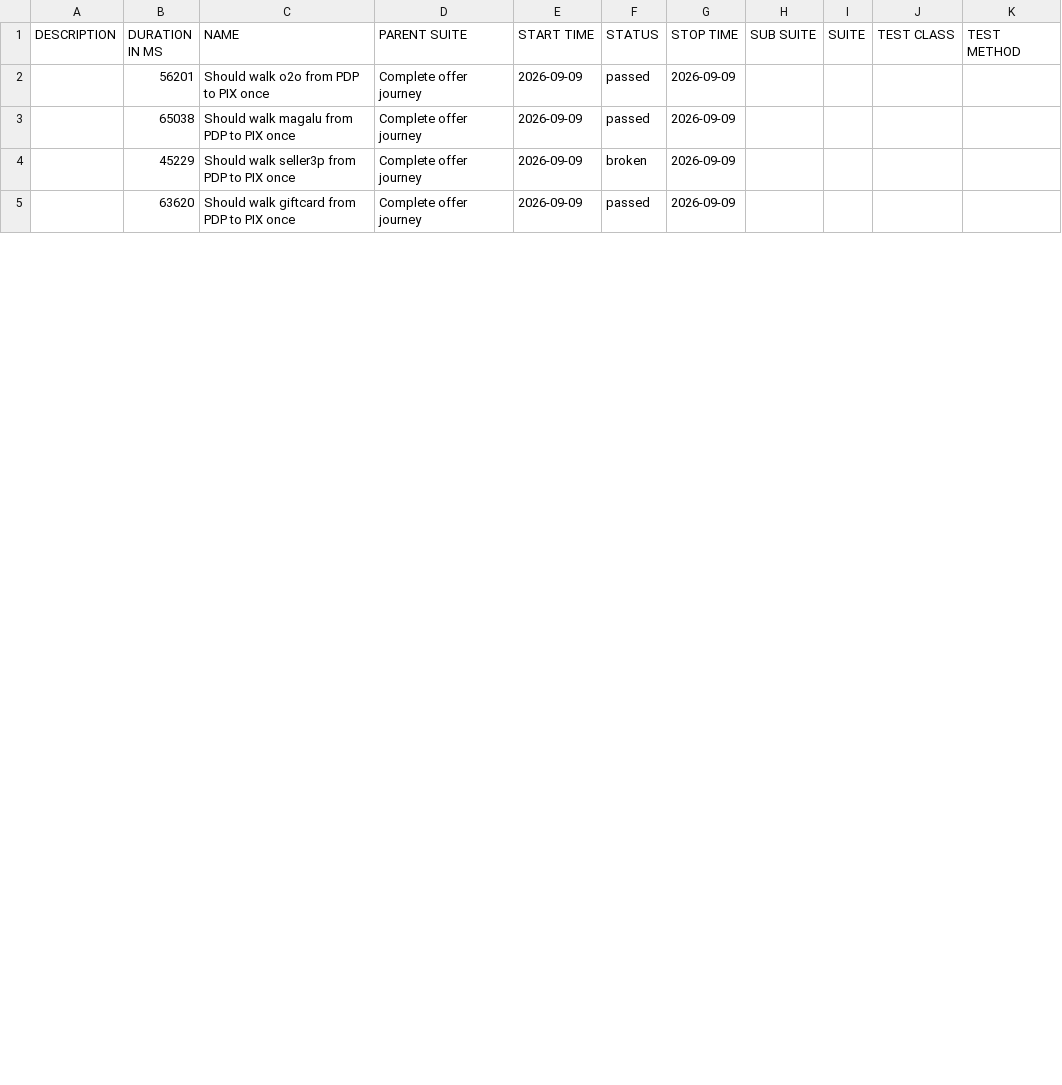
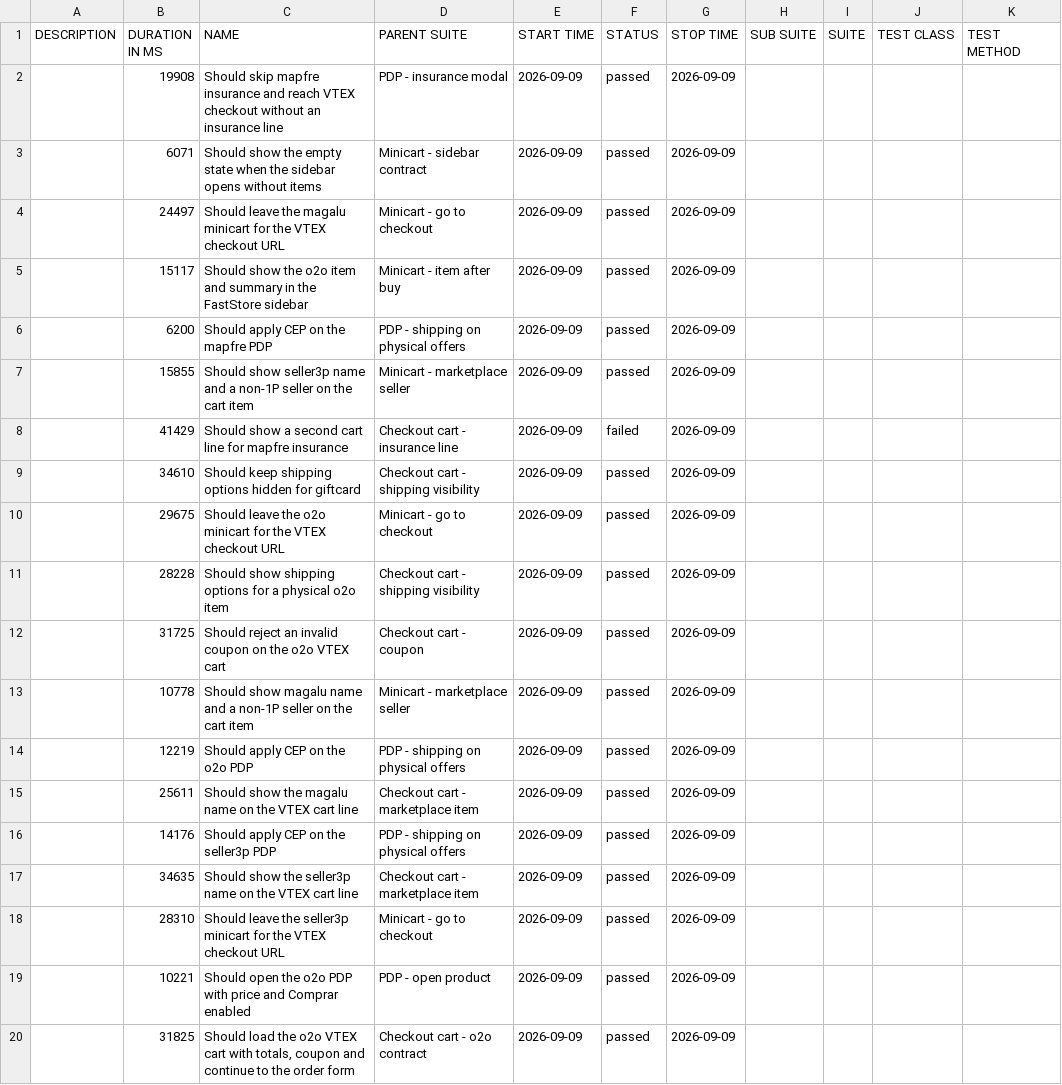
Before and after one commit to MaximusPonciano/gh-pages, a CSV file: allure-report/data/suites.csv, drawn as a sheet; only a part is shown; the diff covers the shown part only.

```diff
--- a/allure-report/data/suites.csv
+++ b/allure-report/data/suites.csv
@@ -1,5 +1,20 @@
 "DESCRIPTION","DURATION IN MS","NAME","PARENT SUITE","START TIME","STATUS","STOP TIME","SUB SUITE","SUITE","TEST CLASS","TEST METHOD"
-"","56201","Should walk o2o from PDP to PIX once","Complete offer journey","2026-09-09","passed","2026-09-09","","","",""
-"","65038","Should walk magalu from PDP to PIX once","Complete offer journey","2026-09-09","passed","2026-09-09","","","",""
-"","45229","Should walk seller3p from PDP to PIX once","Complete offer journey","2026-09-09","broken","2026-09-09","","","",""
-"","63620","Should walk giftcard from PDP to PIX once","Complete offer journey","2026-09-09","passed","2026-09-09","","","",""
+"","19908","Should skip mapfre insurance and reach VTEX checkout without an insurance line","PDP - insurance modal","2026-09-09","passed","2026-09-09","","","",""
+"","6071","Should show the empty state when the sidebar opens without items","Minicart - sidebar contract","2026-09-09","passed","2026-09-09","","","",""
+"","24497","Should leave the magalu minicart for the VTEX checkout URL","Minicart - go to checkout","2026-09-09","passed","2026-09-09","","","",""
+"","15117","Should show the o2o item and summary in the FastStore sidebar","Minicart - item after buy","2026-09-09","passed","2026-09-09","","","",""
+"","6200","Should apply CEP on the mapfre PDP","PDP - shipping on physical offers","2026-09-09","passed","2026-09-09","","","",""
+"","15855","Should show seller3p name and a non-1P seller on the cart item","Minicart - marketplace seller","2026-09-09","passed","2026-09-09","","","",""
+"","41429","Should show a second cart line for mapfre insurance","Checkout cart - insurance line","2026-09-09","failed","2026-09-09","","","",""
+"","34610","Should keep shipping options hidden for giftcard","Checkout cart - shipping visibility","2026-09-09","passed","2026-09-09","","","",""
+"","29675","Should leave the o2o minicart for the VTEX checkout URL","Minicart - go to checkout","2026-09-09","passed","2026-09-09","","","",""
+"","28228","Should show shipping options for a physical o2o item","Checkout cart - shipping visibility","2026-09-09","passed","2026-09-09","","","",""
+"","31725","Should reject an invalid coupon on the o2o VTEX cart","Checkout cart - coupon","2026-09-09","passed","2026-09-09","","","",""
+"","10778","Should show magalu name and a non-1P seller on the cart item","Minicart - marketplace seller","2026-09-09","passed","2026-09-09","","","",""
+"","12219","Should apply CEP on the o2o PDP","PDP - shipping on physical offers","2026-09-09","passed","2026-09-09","","","",""
+"","25611","Should show the magalu name on the VTEX cart line","Checkout cart - marketplace item","2026-09-09","passed","2026-09-09","","","",""
+"","14176","Should apply CEP on the seller3p PDP","PDP - shipping on physical offers","2026-09-09","passed","2026-09-09","","","",""
+"","34635","Should show the seller3p name on the VTEX cart line","Checkout cart - marketplace item","2026-09-09","passed","2026-09-09","","","",""
+"","28310","Should leave the seller3p minicart for the VTEX checkout URL","Minicart - go to checkout","2026-09-09","passed","2026-09-09","","","",""
+"","10221","Should open the o2o PDP with price and Comprar enabled","PDP - open product","2026-09-09","passed","2026-09-09","","","",""
+"","31825","Should load the o2o VTEX cart with totals, coupon and continue to the order form","Checkout cart - o2o contract","2026-09-09","passed","2026-09-09","","","",""
```
Also changed, not shown: 9 added rows and 3 edited cells elsewhere in this file, 57 other files.
